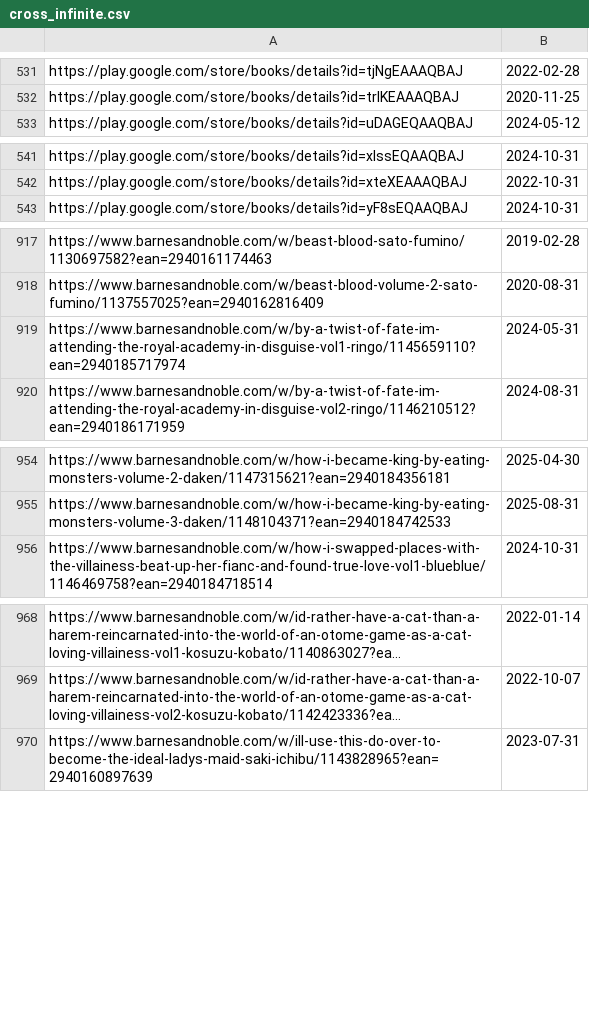
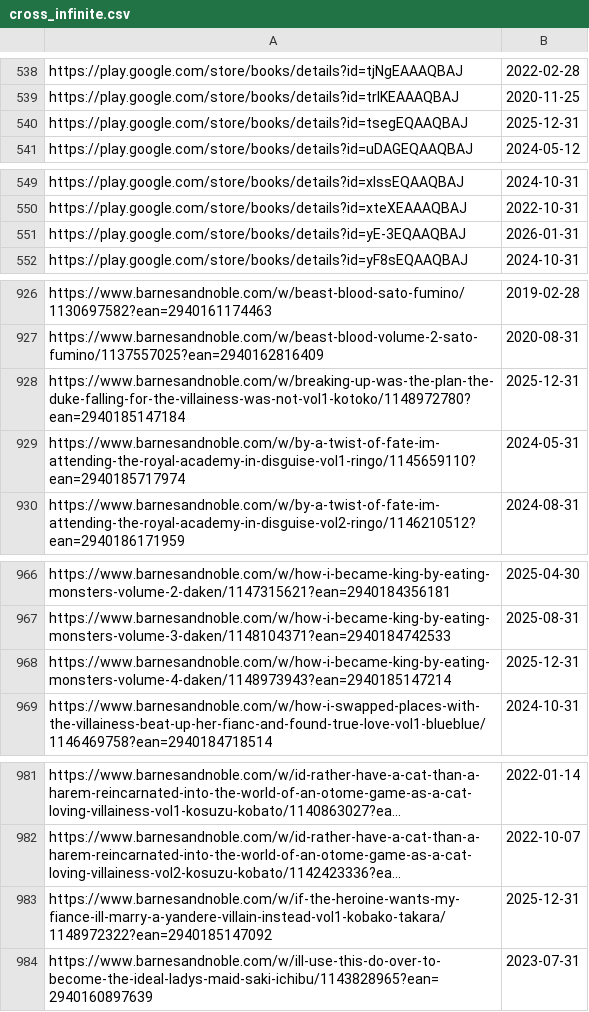
Before and after one commit to AlpinDale/lnrelease-discord-bot, a CSV file: data/cross_infinite.csv, drawn as a sheet; only a part is shown, gaps mark what is left out; long unchanged cells end in …; the diff covers the shown part only; the diff names each change by its address in the sheet, - before the commit and + after, or states it on an @@ line.

```diff
--- a/data/cross_infinite.csv
+++ b/data/cross_infinite.csv
+row 540: https://play.google.com/store/books/details?id=tsegEQAAQBAJ | 2025-12-31
+row 551: https://play.google.com/store/books/details?id=yE-3EQAAQBAJ | 2026-01-31
+row 928: https://www.barnesandnoble.com/w/breaking-up-was-the-plan-the-duke-falling-for-the-villainess-was-not-vol1-kotoko/1148972780?ean=2940185147184 | 2025-12-31
+row 968: https://www.barnesandnoble.com/w/how-i-became-king-by-eating-monsters-volume-4-daken/1148973943?ean=2940185147214 | 2025-12-31
+row 983: https://www.barnesandnoble.com/w/if-the-heroine-wants-my-fiance-ill-marry-a-yandere-villain-instead-vol1-kobako-takara/1148972322?ean=2940185147092 | 2025-12-31
```
Also changed, not shown: 9 added rows elsewhere in this file, data/hanashi.csv, data/series.csv, 7 other files.
